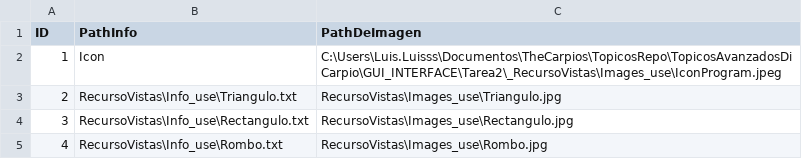
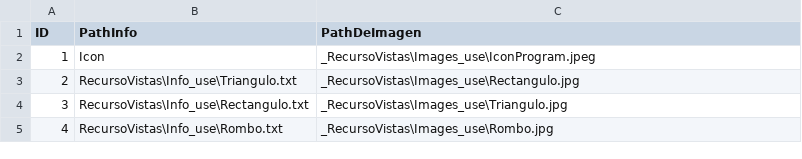
Before and after one commit to werfenGranate45/TopicosAvanzadosDiCarpio, a CSV file: GUI_INTERFACE/Tarea2/ModelFiguras.csv, drawn as a sheet.

```diff
--- a/GUI_INTERFACE/Tarea2/ModelFiguras.csv
+++ b/GUI_INTERFACE/Tarea2/ModelFiguras.csv
@@ -1,5 +1,5 @@
 ID,PathInfo,PathDeImagen
-1,Icon,C:\Users\Luis.Luisss\Documentos\TheCarpios\TopicosRepo\TopicosAvanzadosDiCarpio\GUI_INTERFACE\Tarea2\_RecursoVistas\Images_use\IconProgram.jpeg
-2,RecursoVistas\Info_use\Triangulo.txt,RecursoVistas\Images_use\Triangulo.jpg
-3,RecursoVistas\Info_use\Rectangulo.txt,RecursoVistas\Images_use\Rectangulo.jpg
-4,RecursoVistas\Info_use\Rombo.txt,RecursoVistas\Images_use\Rombo.jpg
+1,Icon,_RecursoVistas\Images_use\IconProgram.jpeg
+2,RecursoVistas\Info_use\Triangulo.txt,_RecursoVistas\Images_use\Rectangulo.jpg
+3,RecursoVistas\Info_use\Rectangulo.txt,_RecursoVistas\Images_use\Triangulo.jpg
+4,RecursoVistas\Info_use\Rombo.txt,_RecursoVistas\Images_use\Rombo.jpg
```
Also changed, not shown: 4 other files.
